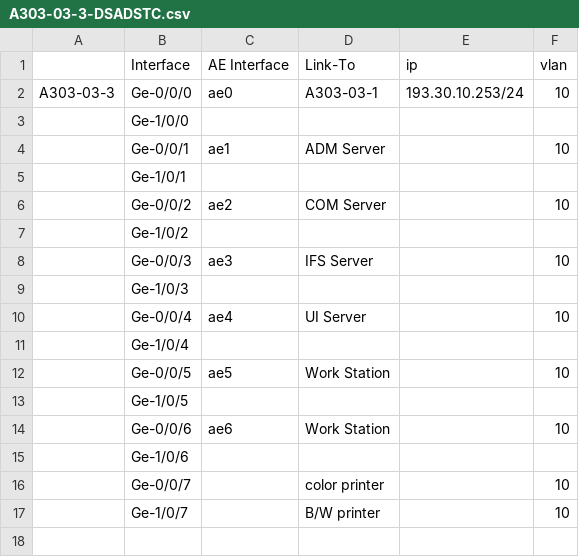
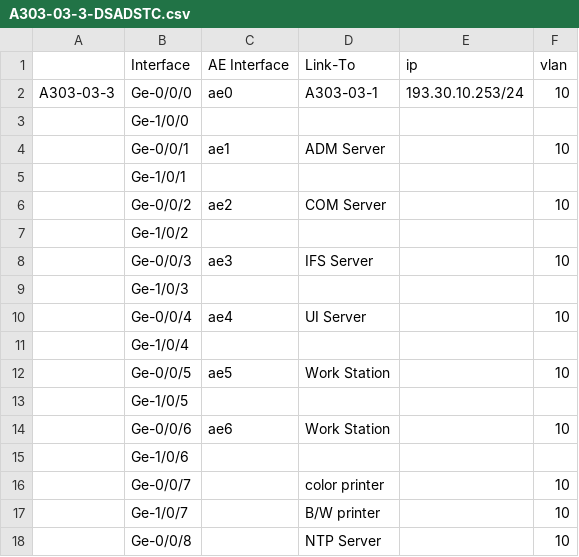
Before and after one commit to shakaka/Juniper, a CSV file: ADCC/configuration/A303-03-3-DSADSTC.csv, drawn as a sheet.

Commit message:
Added NTP server.

```diff
--- a/ADCC/configuration/A303-03-3-DSADSTC.csv
+++ b/ADCC/configuration/A303-03-3-DSADSTC.csv
@@ -17 +17,2 @@ A303-03-3,Ge-0/0/0,ae0,A303-03-1,193.30.10.253/24,10
 ,Ge-1/0/7,,B/W printer,,10
+,Ge-0/0/8,,NTP Server,,10
```
